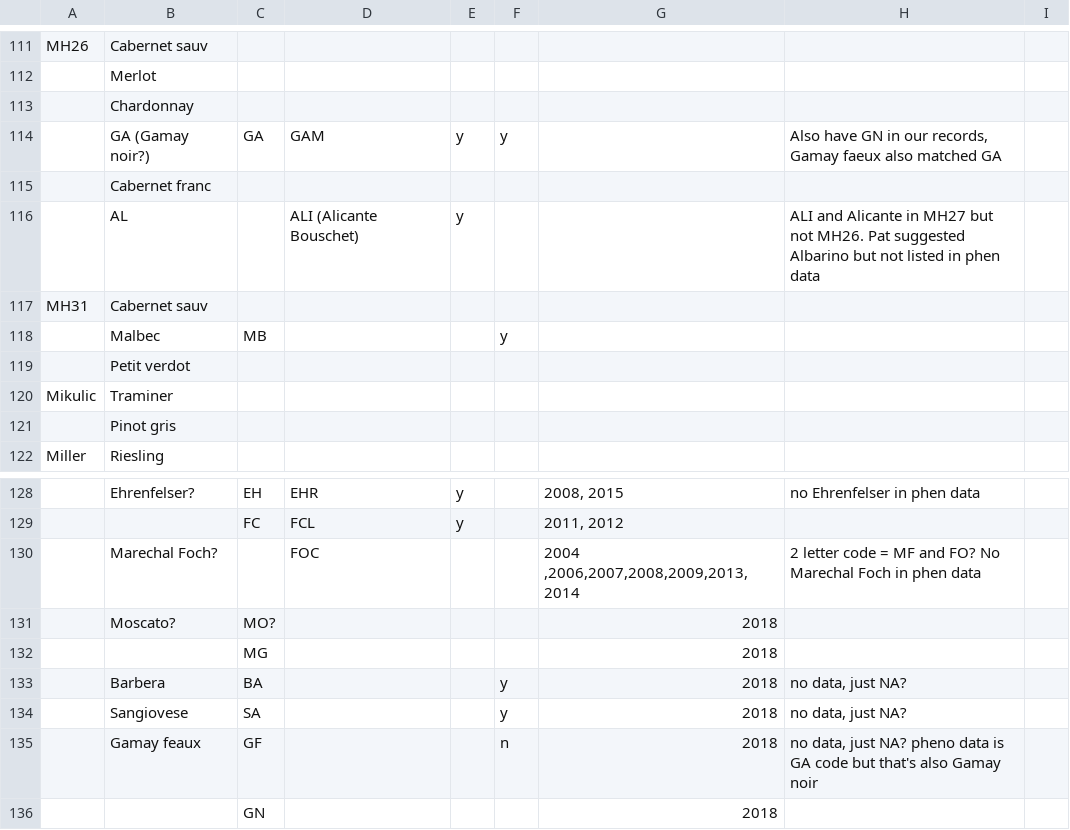
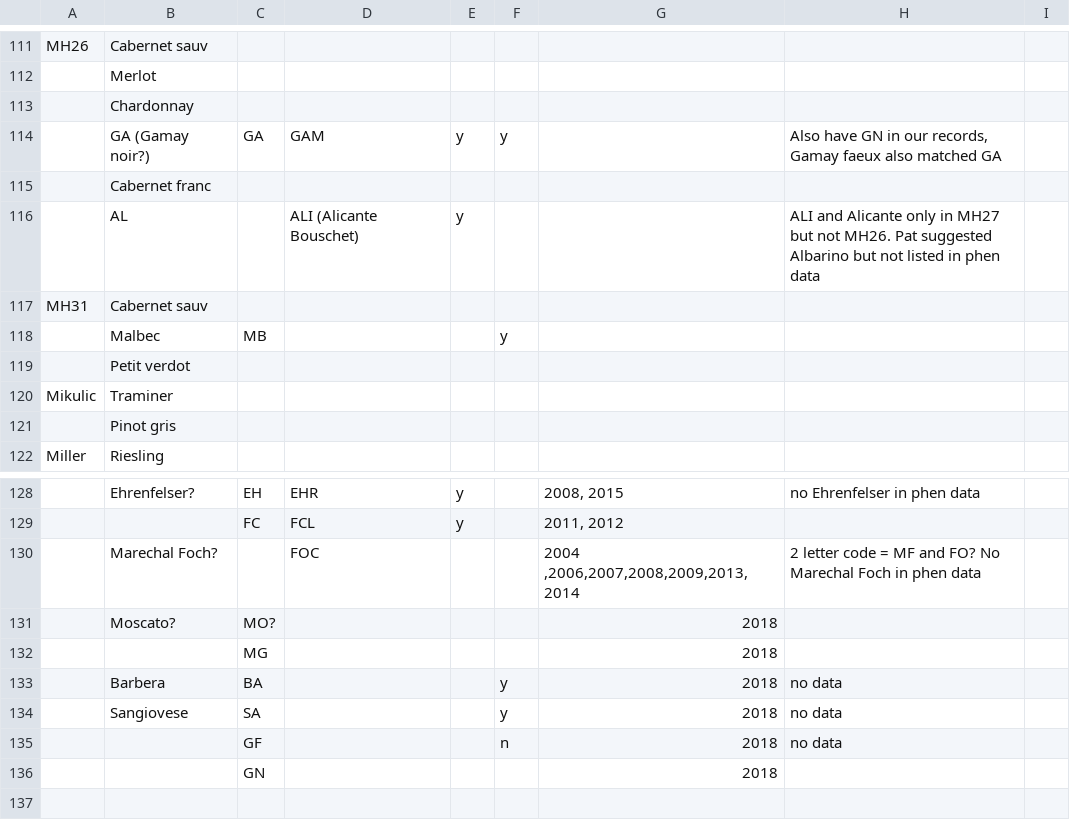
Before and after one commit to sandyie/cloned-bcvin, a CSV file: data/sebastianfarms/codes/varietyDecoder.csv, drawn as a sheet; only a part is shown, gaps mark what is left out; the diff names each change by its address in the sheet, - before the commit and + after, or states it on an @@ line.

Commit message:
notes updates

```diff
--- a/data/sebastianfarms/codes/varietyDecoder.csv
+++ b/data/sebastianfarms/codes/varietyDecoder.csv
-H116: …and Alicante in MH27…
+H116: …and Alicante only in MH27…
-H133:H134: no data, just NA?
+H133:H134: no data
-B135: Gamay feaux
+B135: (empty)
-H135: no data, just NA? pheno data is GA code but that's also Gamay noir
+H135: no data
```
